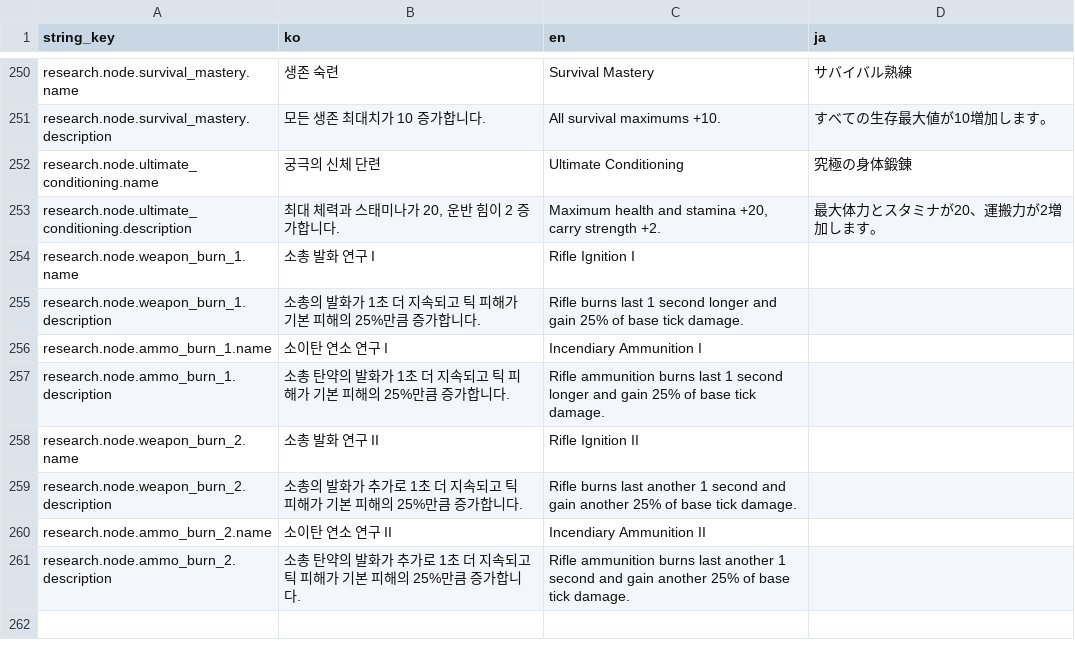
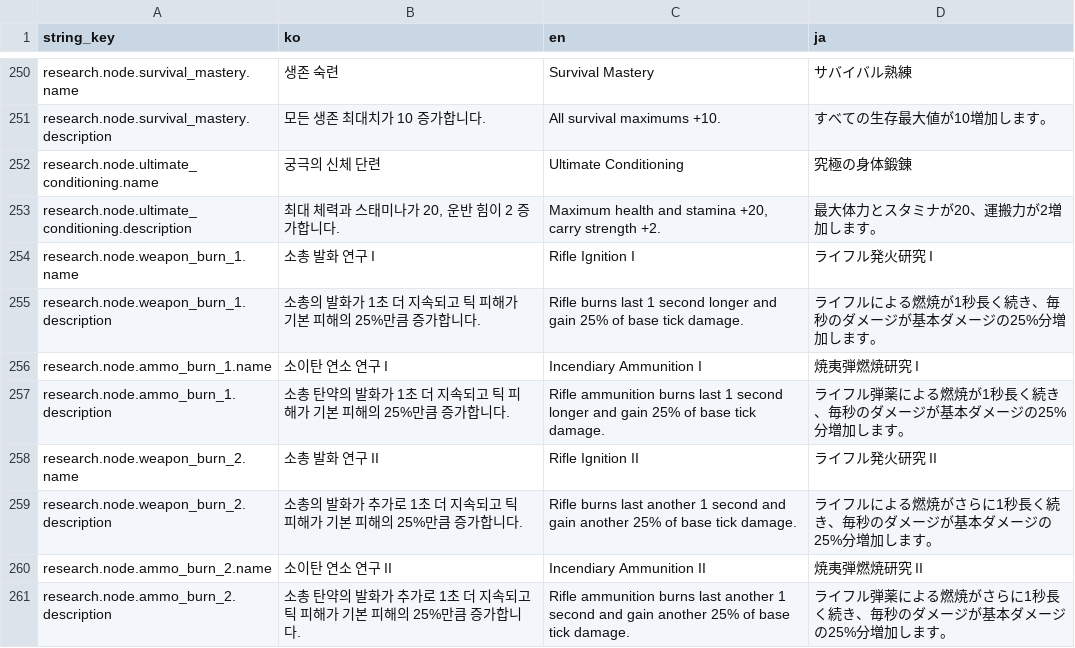
Before and after one commit to octopus7/extraction_shooter, a CSV file: TunaSweeper/Content/Data/UITextStrings.csv, drawn as a sheet; only a part is shown, gaps mark what is left out.

Commit message:
Complete localized burn research strings after integration

```diff
--- a/TunaSweeper/Content/Data/UITextStrings.csv
+++ b/TunaSweeper/Content/Data/UITextStrings.csv
@@ -253,9 +253,9 @@ research.node.ultimate_conditioning.name,궁극의 신체 단련,Ultimate Condit
 research.node.ultimate_conditioning.description,"최대 체력과 스태미나가 20, 운반 힘이 2 증가합니다.","Maximum health and stamina +20, carry strength +2.",最大体力とスタミナが20、運搬力が2増加します。
-research.node.weapon_burn_1.name,소총 발화 연구 I,Rifle Ignition I,
-research.node.weapon_burn_1.description,소총의 발화가 1초 더 지속되고 틱 피해가 기본 피해의 25%만큼 증가합니다.,Rifle burns last 1 second longer and gain 25% of base tick damage.,
-research.node.ammo_burn_1.name,소이탄 연소 연구 I,Incendiary Ammunition I,
-research.node.ammo_burn_1.description,소총 탄약의 발화가 1초 더 지속되고 틱 피해가 기본 피해의 25%만큼 증가합니다.,Rifle ammunition burns last 1 second longer and gain 25% of base tick damage.,
-research.node.weapon_burn_2.name,소총 발화 연구 II,Rifle Ignition II,
-research.node.weapon_burn_2.description,소총의 발화가 추가로 1초 더 지속되고 틱 피해가 기본 피해의 25%만큼 증가합니다.,Rifle burns last another 1 second and gain another 25% of base tick damage.,
-research.node.ammo_burn_2.name,소이탄 연소 연구 II,Incendiary Ammunition II,
-research.node.ammo_burn_2.description,소총 탄약의 발화가 추가로 1초 더 지속되고 틱 피해가 기본 피해의 25%만큼 증가합니다.,Rifle ammunition burns last another 1 second and gain another 25% of base tick damage.,
+research.node.weapon_burn_1.name,소총 발화 연구 I,Rifle Ignition I,ライフル発火研究 I
+research.node.weapon_burn_1.description,소총의 발화가 1초 더 지속되고 틱 피해가 기본 피해의 25%만큼 증가합니다.,Rifle burns last 1 second longer and gain 25% of base tick damage.,ライフルによる燃焼が1秒長く続き、毎秒のダメージが基本ダメージの25%分増加します。
+research.node.ammo_burn_1.name,소이탄 연소 연구 I,Incendiary Ammunition I,焼夷弾燃焼研究 I
+research.node.ammo_burn_1.description,소총 탄약의 발화가 1초 더 지속되고 틱 피해가 기본 피해의 25%만큼 증가합니다.,Rifle ammunition burns last 1 second longer and gain 25% of base tick damage.,ライフル弾薬による燃焼が1秒長く続き、毎秒のダメージが基本ダメージの25%分増加します。
+research.node.weapon_burn_2.name,소총 발화 연구 II,Rifle Ignition II,ライフル発火研究 II
+research.node.weapon_burn_2.description,소총의 발화가 추가로 1초 더 지속되고 틱 피해가 기본 피해의 25%만큼 증가합니다.,Rifle burns last another 1 second and gain another 25% of base tick damage.,ライフルによる燃焼がさらに1秒長く続き、毎秒のダメージが基本ダメージの25%分増加します。
+research.node.ammo_burn_2.name,소이탄 연소 연구 II,Incendiary Ammunition II,焼夷弾燃焼研究 II
+research.node.ammo_burn_2.description,소총 탄약의 발화가 추가로 1초 더 지속되고 틱 피해가 기본 피해의 25%만큼 증가합니다.,Rifle ammunition burns last another 1 second and gain another 25% of base tick damage.,ライフル弾薬による燃焼がさらに1秒長く続き、毎秒のダメージが基本ダメージの25%分増加します。
```
Also changed, not shown: 2 other files.
